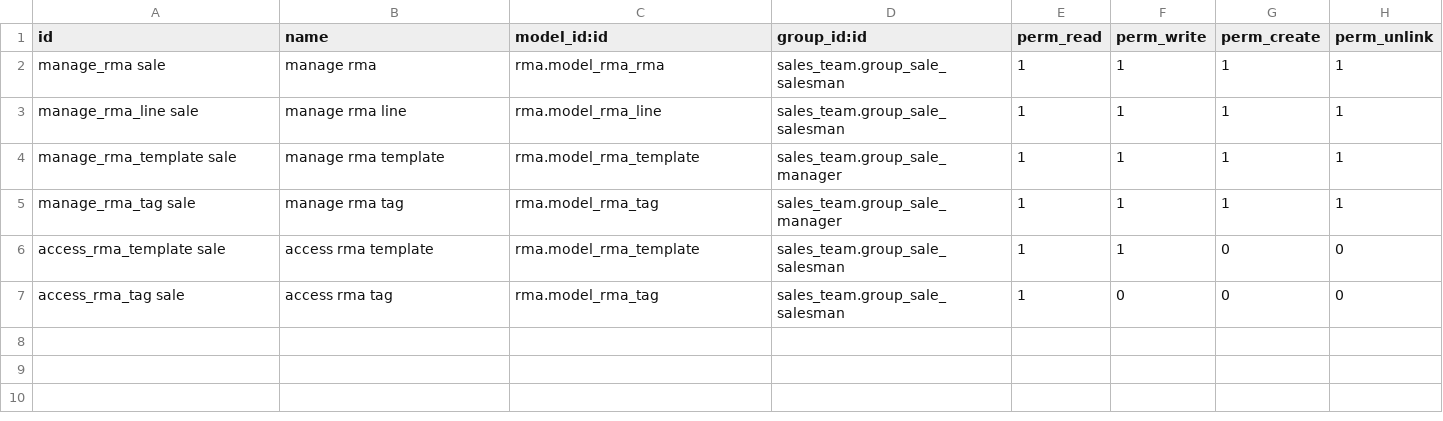
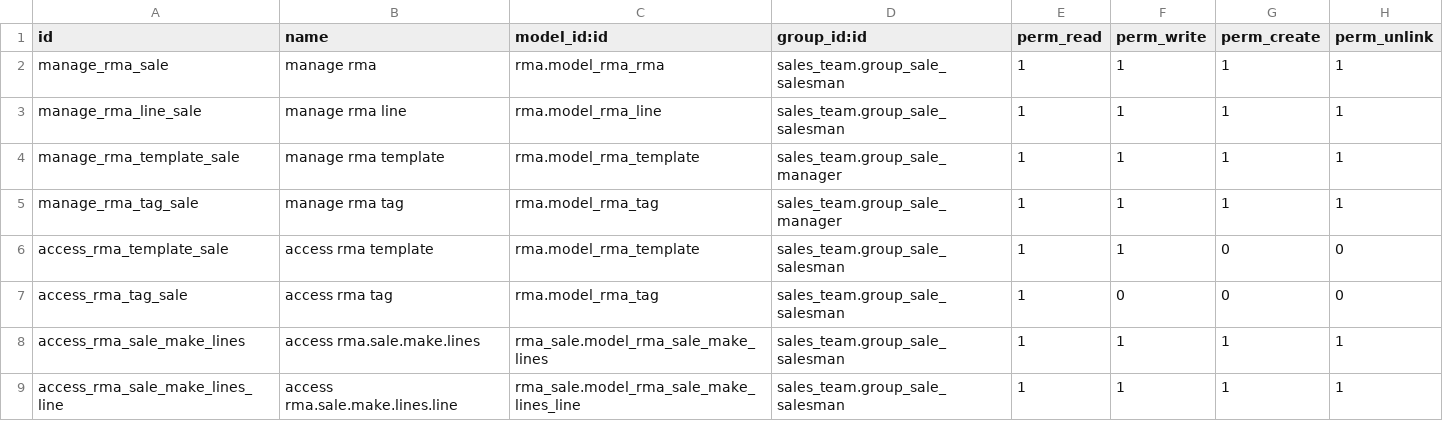
Before and after one commit to hibou-io/hibou-odoo-suite, a CSV file: rma_sale/security/ir.model.access.csv, drawn as a sheet.

Commit message:
[MIG] rma_sale: to Odoo 14, new portal improvements

```diff
--- a/rma_sale/security/ir.model.access.csv
+++ b/rma_sale/security/ir.model.access.csv
@@ -1,7 +1,9 @@
 "id","name","model_id:id","group_id:id","perm_read","perm_write","perm_create","perm_unlink"
-"manage_rma sale","manage rma","rma.model_rma_rma","sales_team.group_sale_salesman",1,1,1,1
-"manage_rma_line sale","manage rma line","rma.model_rma_line","sales_team.group_sale_salesman",1,1,1,1
-"manage_rma_template sale","manage rma template","rma.model_rma_template","sales_team.group_sale_manager",1,1,1,1
-"manage_rma_tag sale","manage rma tag","rma.model_rma_tag","sales_team.group_sale_manager",1,1,1,1
-"access_rma_template sale","access rma template","rma.model_rma_template","sales_team.group_sale_salesman",1,1,0,0
-"access_rma_tag sale","access rma tag","rma.model_rma_tag","sales_team.group_sale_salesman",1,0,0,0
+"manage_rma_sale","manage rma","rma.model_rma_rma","sales_team.group_sale_salesman",1,1,1,1
+"manage_rma_line_sale","manage rma line","rma.model_rma_line","sales_team.group_sale_salesman",1,1,1,1
+"manage_rma_template_sale","manage rma template","rma.model_rma_template","sales_team.group_sale_manager",1,1,1,1
+"manage_rma_tag_sale","manage rma tag","rma.model_rma_tag","sales_team.group_sale_manager",1,1,1,1
+"access_rma_template_sale","access rma template","rma.model_rma_template","sales_team.group_sale_salesman",1,1,0,0
+"access_rma_tag_sale","access rma tag","rma.model_rma_tag","sales_team.group_sale_salesman",1,0,0,0
+"access_rma_sale_make_lines","access rma.sale.make.lines","rma_sale.model_rma_sale_make_lines","sales_team.group_sale_salesman",1,1,1,1
+"access_rma_sale_make_lines_line","access rma.sale.make.lines.line","rma_sale.model_rma_sale_make_lines_line","sales_team.group_sale_salesman",1,1,1,1
```
Also changed, not shown: 5 other files.
